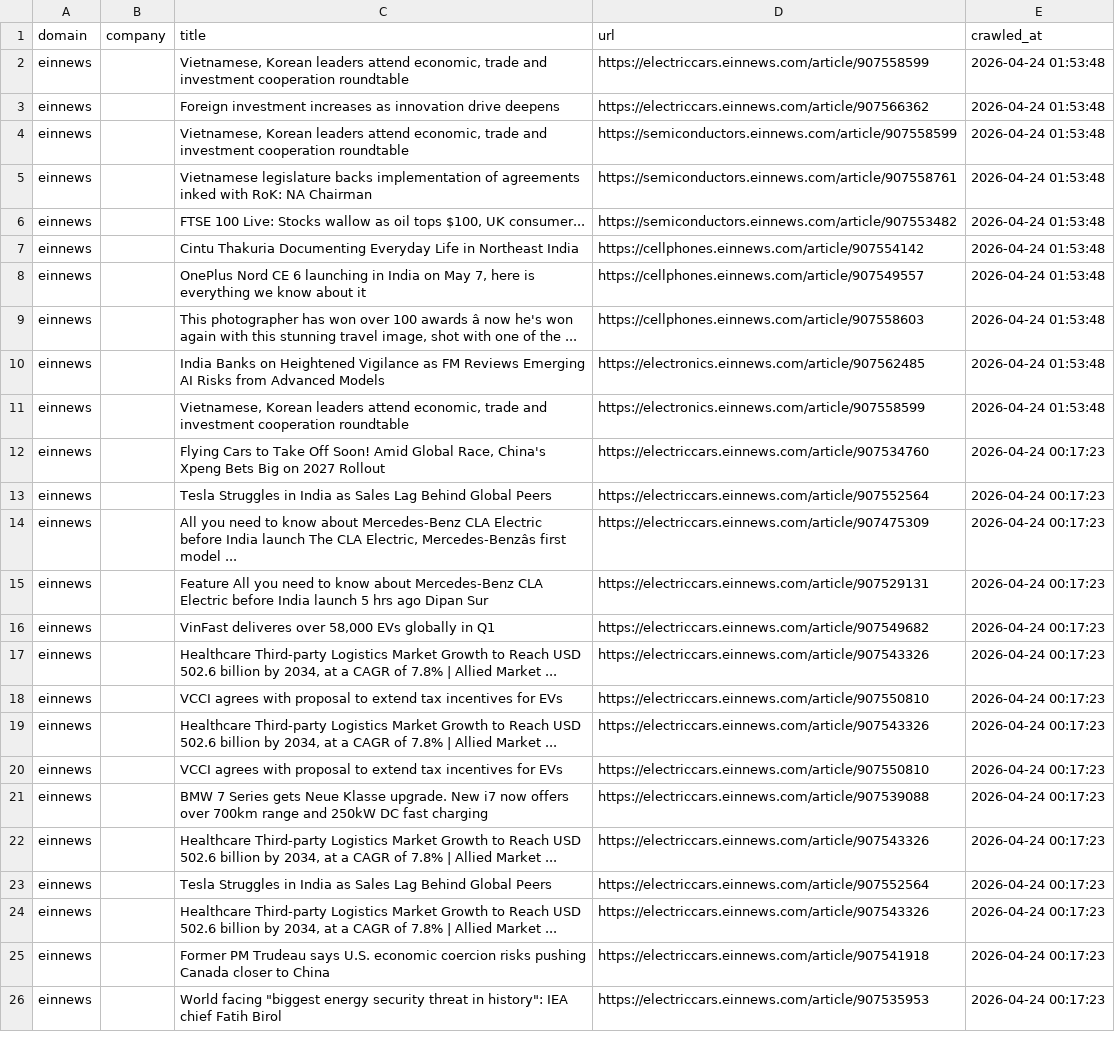
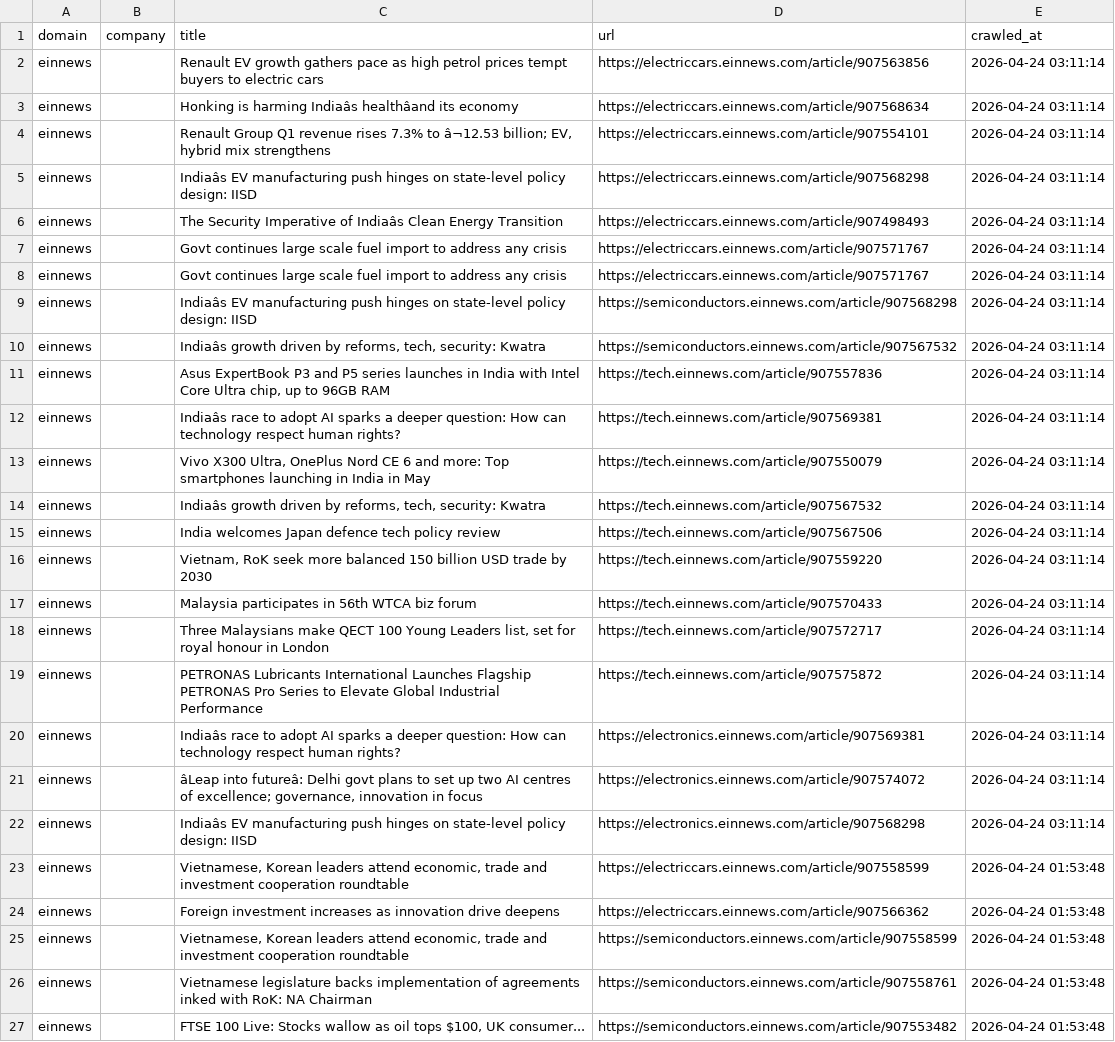
Before and after one commit to levelupup/news_crawler, a CSV file: data/einnews.csv, drawn as a sheet; only a part is shown; the shorter side is filled out with more unchanged rows; the diff names each change by its address in the sheet, - before the commit and + after, or states it on an @@ line.

```diff
--- a/data/einnews.csv
+++ b/data/einnews.csv
+row 2: einnews |  | Renault EV growth gathers pace as high petrol prices tempt buyers to electric cars | https://electriccars.einnews.com/article/907563856 | 2026-04-24 03:11:14
+row 3: einnews |  | Honking is harming Indiaâs healthâand its economy | https://electriccars.einnews.com/article/907568634 | 2026-04-24 03:11:14
+row 4: einnews |  | Renault Group Q1 revenue rises 7.3% to â¬12.53 billion; EV, hybrid mix strengthens | https://electriccars.einnews.com/article/907554101 | 2026-04-24 03:11:14
+row 5: einnews |  | Indiaâs EV manufacturing push hinges on state-level policy design: IISD | https://electriccars.einnews.com/article/907568298 | 2026-04-24 03:11:14
+row 6: einnews |  | The Security Imperative of Indiaâs Clean Energy Transition | https://electriccars.einnews.com/article/907498493 | 2026-04-24 03:11:14
+row 7: einnews |  | Govt continues large scale fuel import to address any crisis | https://electriccars.einnews.com/article/907571767 | 2026-04-24 03:11:14
+row 8: einnews |  | Govt continues large scale fuel import to address any crisis | https://electriccars.einnews.com/article/907571767 | 2026-04-24 03:11:14
+row 9: einnews |  | Indiaâs EV manufacturing push hinges on state-level policy design: IISD | https://semiconductors.einnews.com/article/907568298 | 2026-04-24 03:11:14
+row 10: einnews |  | Indiaâs growth driven by reforms, tech, security: Kwatra | https://semiconductors.einnews.com/article/907567532 | 2026-04-24 03:11:14
+row 11: einnews |  | Asus ExpertBook P3 and P5 series launches in India with Intel Core Ultra chip, up to 96GB RAM | https://tech.einnews.com/article/907557836 | 2026-04-24 03:11:14
+row 12: einnews |  | Indiaâs race to adopt AI sparks a deeper question: How can technology respect human rights? | https://tech.einnews.com/article/907569381 | 2026-04-24 03:11:14
+row 13: einnews |  | Vivo X300 Ultra, OnePlus Nord CE 6 and more: Top smartphones launching in India in May | https://tech.einnews.com/article/907550079 | 2026-04-24 03:11:14
+row 14: einnews |  | Indiaâs growth driven by reforms, tech, security: Kwatra | https://tech.einnews.com/article/907567532 | 2026-04-24 03:11:14
+row 15: einnews |  | India welcomes Japan defence tech policy review | https://tech.einnews.com/article/907567506 | 2026-04-24 03:11:14
+row 16: einnews |  | Vietnam, RoK seek more balanced 150 billion USD trade by 2030 | https://tech.einnews.com/article/907559220 | 2026-04-24 03:11:14
+row 17: einnews |  | Malaysia participates in 56th WTCA biz forum | https://tech.einnews.com/article/907570433 | 2026-04-24 03:11:14
+row 18: einnews |  | Three Malaysians make QECT 100 Young Leaders list, set for royal honour in London | https://tech.einnews.com/article/907572717 | 2026-04-24 03:11:14
+row 19: einnews |  | PETRONAS Lubricants International Launches Flagship PETRONAS Pro Series to Elevate Global Industrial Performance | https://tech.einnews.com/article/907575872 | 2026-04-24 03:11:14
+row 20: einnews |  | Indiaâs race to adopt AI sparks a deeper question: How can technology respect human rights? | https://electronics.einnews.com/article/907569381 | 2026-04-24 03:11:14
+row 21: einnews |  | âLeap into futureâ: Delhi govt plans to set up two AI centres of excellence; governance, innovation in focus | https://electronics.einnews.com/article/907574072 | 2026-04-24 03:11:14
+row 22: einnews |  | Indiaâs EV manufacturing push hinges on state-level policy design: IISD | https://electronics.einnews.com/article/907568298 | 2026-04-24 03:11:14
```
Also changed, not shown: data/9to5mac.csv, data/bloomberg.csv, 15 other files.
